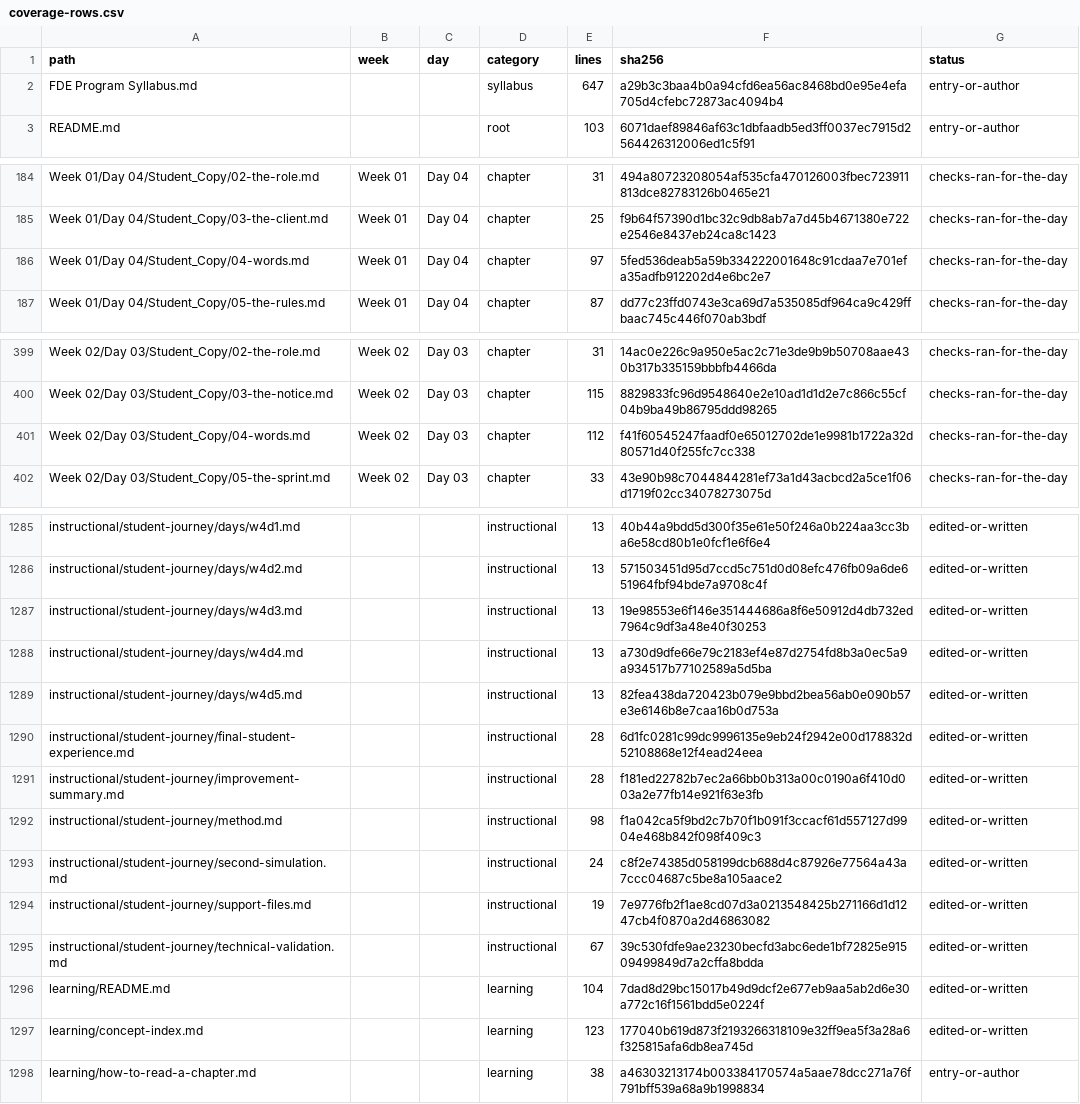
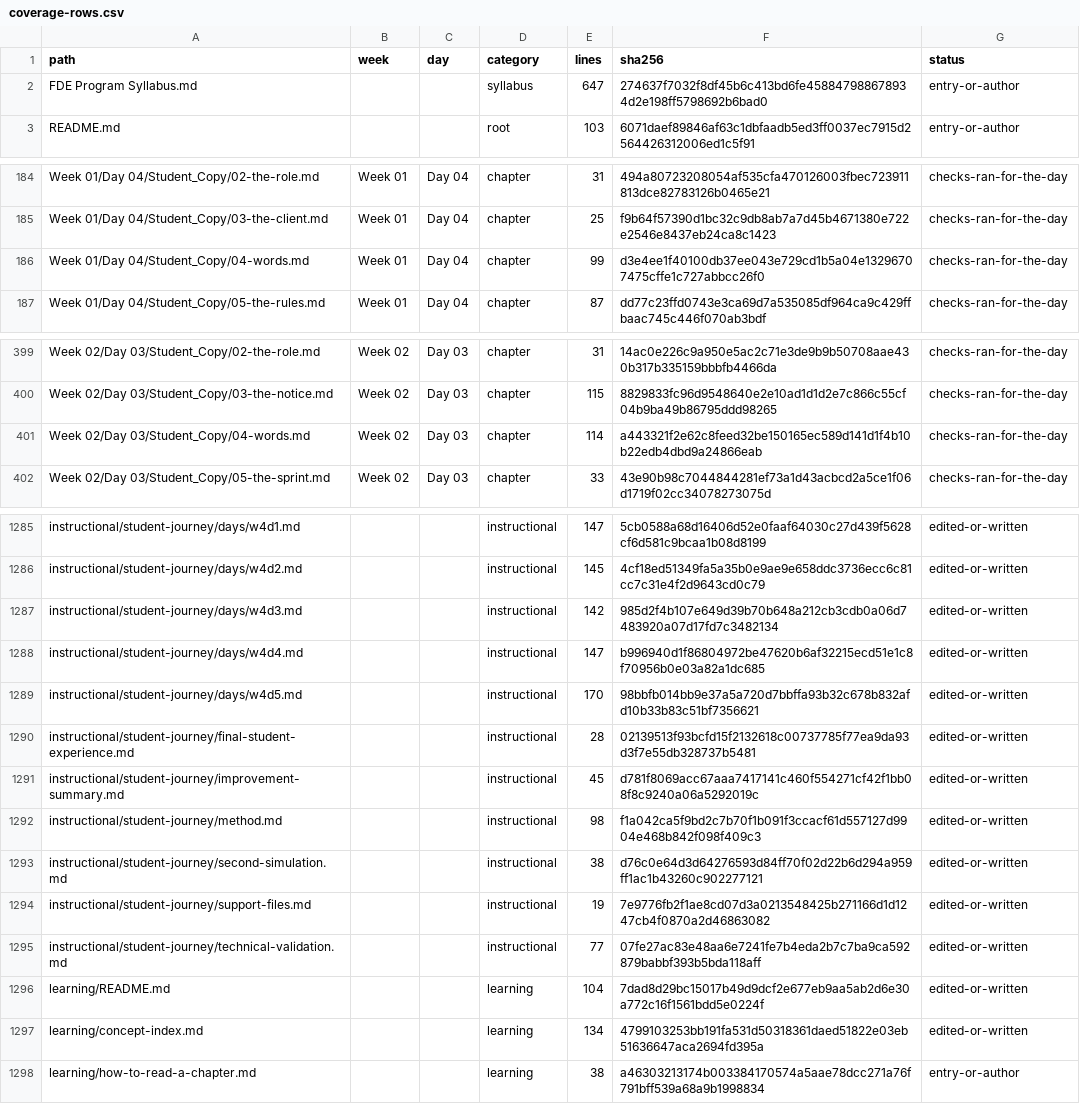
Before and after one commit to iamwaqasahmed/FDE-AI-Screening-Platform, a CSV file: instructional/student-journey/coverage-rows.csv, drawn as a sheet; only a part is shown, gaps mark what is left out; the diff covers the shown part only; the diff names each change by its address in the sheet, - before the commit and + after, or states it on an @@ line.

```diff
--- a/instructional/student-journey/coverage-rows.csv
+++ b/instructional/student-journey/coverage-rows.csv
-F2 (sha256): a29b3c3baa4b0a94cfd6ea56ac8468bd0e95e4efa705d4cfebc72873ac4094b4
+F2 (sha256): 274637f7032f8df45b6c413bd6fe458847988678934d2e198ff5798692b6bad0
-E186 (lines): 97
+E186 (lines): 99
-F186 (sha256): 5fed536deab5a59b334222001648c91cdaa7e701efa35adfb912202d4e6bc2e7
+F186 (sha256): d3e4ee1f40100db37ee043e729cd1b5a04e13296707475cffe1c727abbcc26f0
-E401 (lines): 112
+E401 (lines): 114
-F401 (sha256): f41f60545247faadf0e65012702de1e9981b1722a32d80571d40f255fc7cc338
+F401 (sha256): a443321f2e62c8feed32be150165ec589d141d1f4b10b22edb4dbd9a24866eab
-E1285 (lines): 13
+E1285 (lines): 147
-F1285 (sha256): 40b44a9bdd5d300f35e61e50f246a0b224aa3cc3ba6e58cd80b1e0fcf1e6f6e4
+F1285 (sha256): 5cb0588a68d16406d52e0faaf64030c27d439f5628cf6d581c9bcaa1b08d8199
-E1286 (lines): 13
+E1286 (lines): 145
-F1286 (sha256): 571503451d95d7ccd5c751d0d08efc476fb09a6de651964fbf94bde7a9708c4f
+F1286 (sha256): 4cf18ed51349fa5a35b0e9ae9e658ddc3736ecc6c81cc7c31e4f2d9643cd0c79
-E1287 (lines): 13
+E1287 (lines): 142
-F1287 (sha256): 19e98553e6f146e351444686a8f6e50912d4db732ed7964c9df3a48e40f30253
+F1287 (sha256): 985d2f4b107e649d39b70b648a212cb3cdb0a06d7483920a07d17fd7c3482134
-E1288 (lines): 13
+E1288 (lines): 147
-F1288 (sha256): a730d9dfe66e79c2183ef4e87d2754fd8b3a0ec5a9a934517b77102589a5d5ba
+F1288 (sha256): b996940d1f86804972be47620b6af32215ecd51e1c8f70956b0e03a82a1dc685
-E1289 (lines): 13
+E1289 (lines): 170
-F1289 (sha256): 82fea438da720423b079e9bbd2bea56ab0e090b57e3e6146b8e7caa16b0d753a
+F1289 (sha256): 98bbfb014bb9e37a5a720d7bbffa93b32c678b832afd10b33b83c51bf7356621
-F1290 (sha256): 6d1fc0281c99dc9996135e9eb24f2942e00d178832d52108868e12f4ead24eea
+F1290 (sha256): 02139513f93bcfd15f2132618c00737785f77ea9da93d3f7e55db328737b5481
-E1291 (lines): 28
+E1291 (lines): 45
-F1291 (sha256): f181ed22782b7ec2a66bb0b313a00c0190a6f410d003a2e77fb14e921f63e3fb
+F1291 (sha256): d781f8069acc67aaa7417141c460f554271cf42f1bb08f8c9240a06a5292019c
-E1293 (lines): 24
+E1293 (lines): 38
-F1293 (sha256): c8f2e74385d058199dcb688d4c87926e77564a43a7ccc04687c5be8a105aace2
+F1293 (sha256): d76c0e64d3d64276593d84ff70f02d22b6d294a959ff1ac1b43260c902277121
-E1295 (lines): 67
+E1295 (lines): 77
-F1295 (sha256): 39c530fdfe9ae23230becfd3abc6ede1bf72825e91509499849d7a2cffa8bdda
+F1295 (sha256): 07fe27ac83e48aa6e7241fe7b4eda2b7c7ba9ca592879babbf393b5bda118aff
-E1297 (lines): 123
+E1297 (lines): 134
-F1297 (sha256): 177040b619d873f2193266318109e32ff9ea5f3a28a6f325815afa6db8ea745d
+F1297 (sha256): 4799103253bb191fa531d50318361daed51822e03eb51636647aca2694fd395a
```
Also changed, not shown: 40 edited cells elsewhere in this file, 36 other files.
